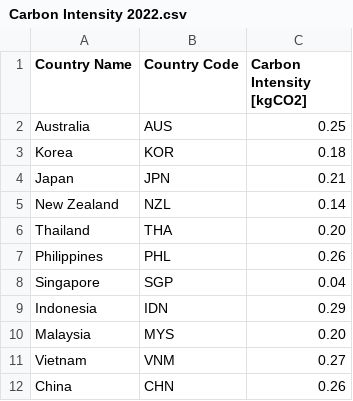
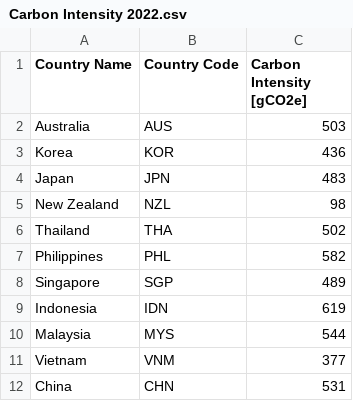
Before and after one commit to lucasardo/cbam-thesis, a CSV file: .github/workflows/Carbon Intensity 2022.csv, drawn as a sheet.

Commit message:
Add files via upload

```diff
--- a/.github/workflows/Carbon Intensity 2022.csv
+++ b/.github/workflows/Carbon Intensity 2022.csv
@@ -1,12 +1,12 @@
-Country Name,Country Code,Carbon Intensity [kgCO2]
-Australia,AUS,0.25
-Korea,KOR,0.18
-Japan,JPN,0.21
-New Zealand,NZL,0.14
-Thailand,THA,0.20
-Philippines,PHL,0.26
-Singapore,SGP,0.04
-Indonesia,IDN,0.29
-Malaysia,MYS,0.20
-Vietnam,VNM,0.27
-China,CHN,0.26
+Country Name,Country Code,Carbon Intensity [gCO2e]
+Australia,AUS,503
+Korea,KOR,436
+Japan,JPN,483
+New Zealand,NZL,98
+Thailand,THA,502
+Philippines,PHL,582
+Singapore,SGP,489
+Indonesia,IDN,619
+Malaysia,MYS,544
+Vietnam,VNM,377
+China,CHN,531
```
